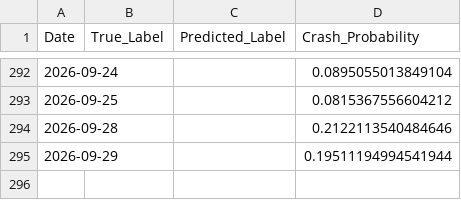
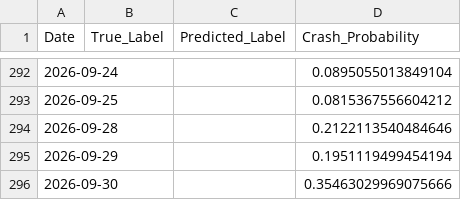
Before and after one commit to ExcelsiorSR/Project_QP, a CSV file: data/final_predictions.csv, drawn as a sheet; only a part is shown, gaps mark what is left out.

```diff
--- a/data/final_predictions.csv
+++ b/data/final_predictions.csv
@@ -294,2 +294,3 @@ Date,True_Label,Predicted_Label,Crash_Probability
 2026-09-28,,,0.2122113540484646
-2026-09-29,,,0.19511194994541944
+2026-09-29,,,0.1951119499454194
+2026-09-30,,,0.35463029969075666
```
Also changed, not shown: data/macro_stress_signals.csv, 1 other file.
